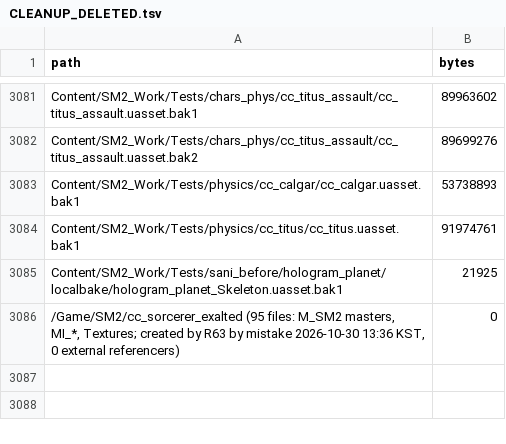
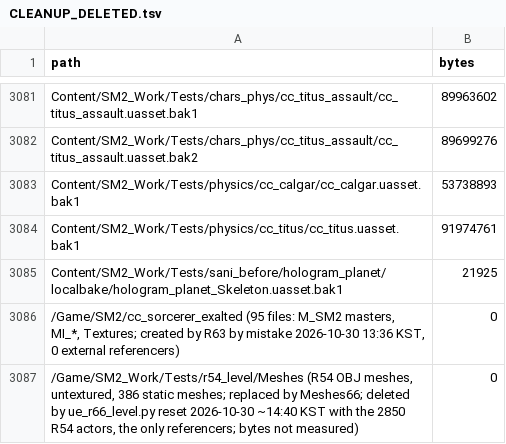
Before and after one commit to Baegovda/ForgeLens, a TSV file: docs/handoff/CLEANUP_DELETED.tsv, drawn as a sheet; only a part is shown, gaps mark what is left out; the diff names each change by its address in the sheet, - before the commit and + after, or states it on an @@ line.

```diff
--- a/docs/handoff/CLEANUP_DELETED.tsv
+++ b/docs/handoff/CLEANUP_DELETED.tsv
+row 3087: /Game/SM2_Work/Tests/r54_level/Meshes (R54 OBJ meshes, untextured, 386 static meshes; replaced by Meshes66; deleted by ue_r66_level.py reset 2026-10-30 ~14:40 KST with the 2850 R54 actors, the only referencers; bytes not measured) | 0
```
Also changed, not shown: 4 other files.
